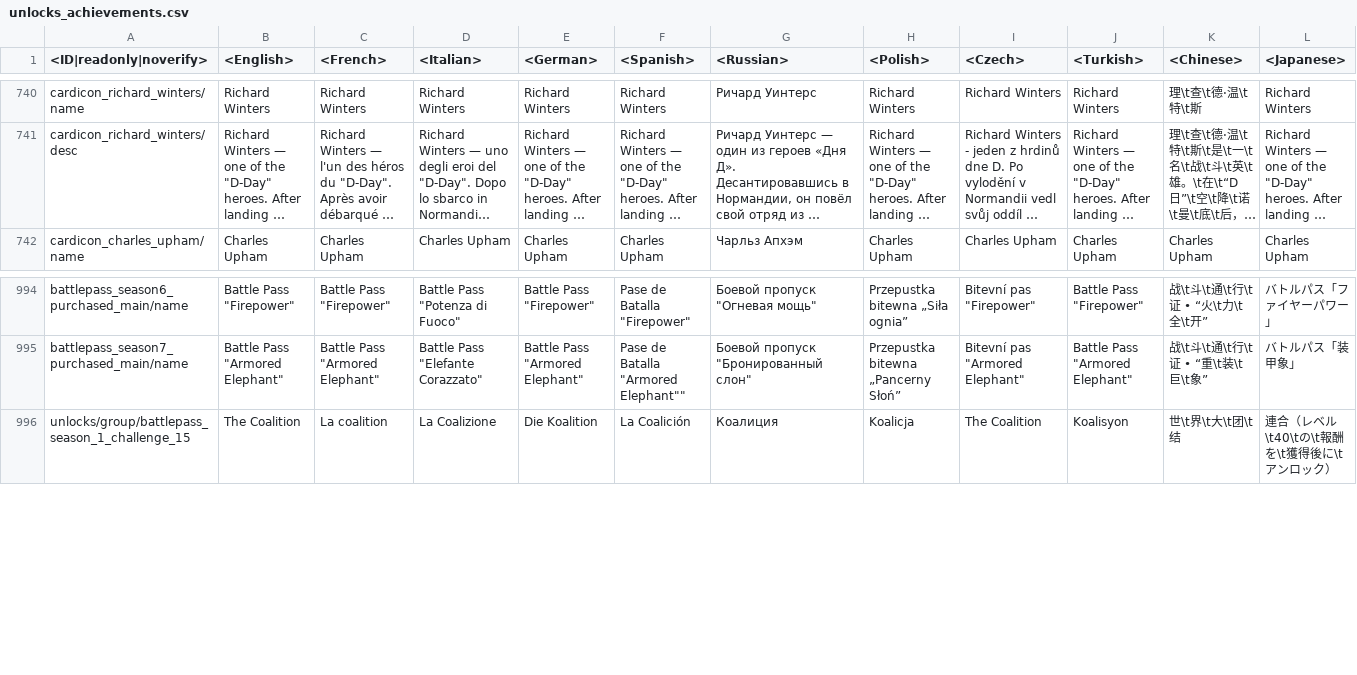
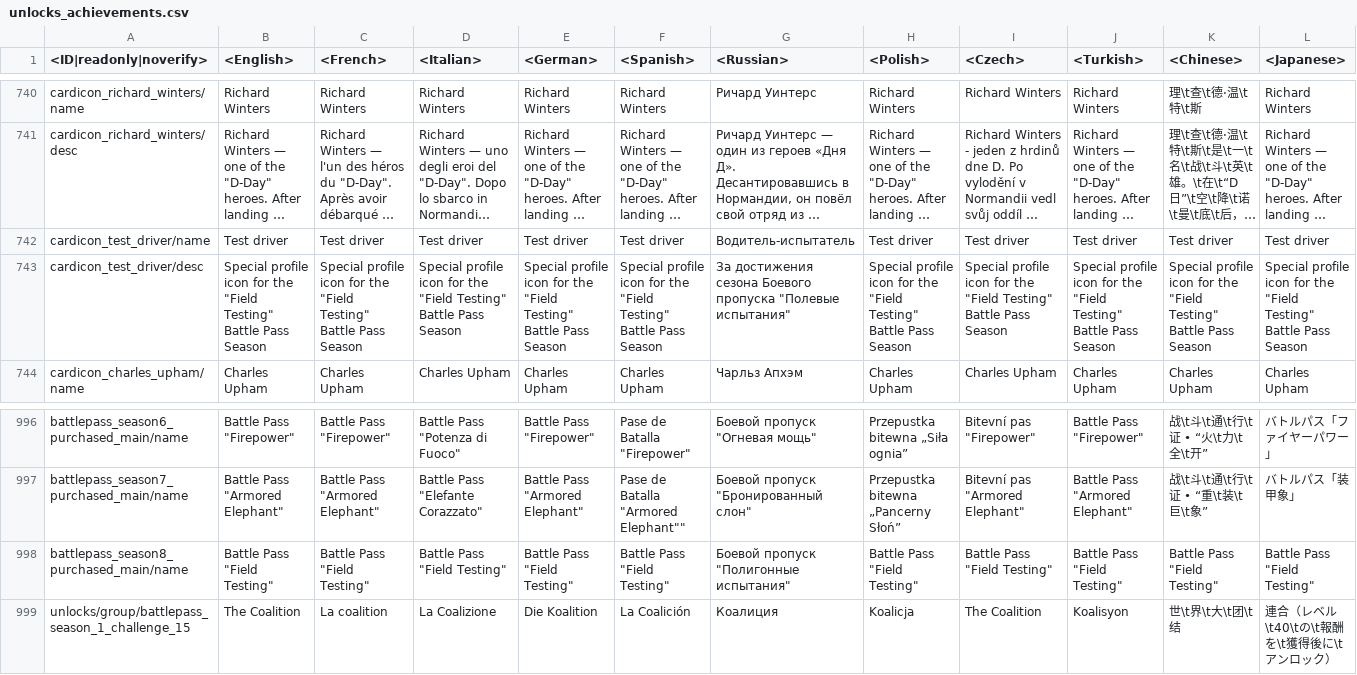
Before and after one commit to Warthunder-Open-Source-Foundation/wt_datamine_extractor, a CSV file: lang/unlocks_achievements.csv, drawn as a sheet; only a part is shown, gaps mark what is left out; long unchanged cells end in …; rows hold the shown columns only; the diff names each change by its address in the sheet, - before the commit and + after, or states it on an @@ line.

```diff
--- a/lang/unlocks_achievements.csv
+++ b/lang/unlocks_achievements.csv
+row 742: cardicon_test_driver/name | Test driver | Test driver | Test driver | Test driver | Test driver | Водитель-испытатель | Test driver | Test driver | Test driver | Test driver | Test driver
+row 743: cardicon_test_driver/desc | Special profile icon for the "Field Testing" Battle Pass Season | Special profile icon for the "Field Testing" Battle Pass Season | Special profile icon for the "Field Testing" Battle Pass Season | Special profile icon for the "Field Testing" Battle Pass Season | Special profile icon for the "Field Testing" Battle Pass Season | За достижения сезона Боевого пропуска "Полевые испытания" | Special profile icon for the "Field Testing" Battle Pass Season | Special profile icon for the "Field Testing" Battle Pass Season | Special profile icon for the "Field Testing" Battle Pass Season | Special profile icon for the "Field Testing" Battle Pass Season | Special profile icon for the "Field Testing" Battle Pass Season
+row 998: battlepass_season8_purchased_main/name | Battle Pass "Field Testing" | Battle Pass "Field Testing" | Battle Pass "Field Testing" | Battle Pass "Field Testing" | Battle Pass "Field Testing" | Боевой пропуск "Полигонные испытания" | Battle Pass "Field Testing" | Battle Pass "Field Testing" | Battle Pass "Field Testing" | Battle Pass "Field Testing" | Battle Pass "Field Testing"
```
Also changed, not shown: 3 other files.
